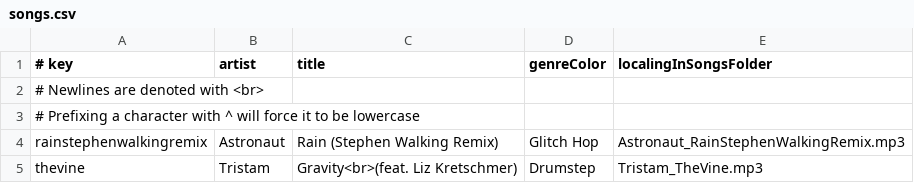
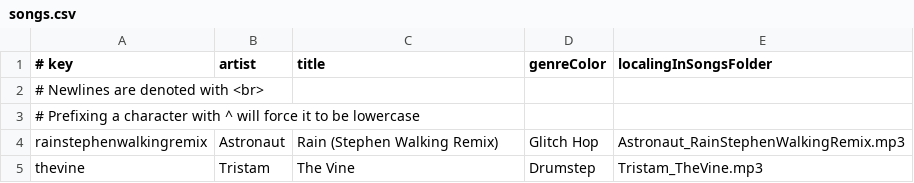
Before and after one commit to xTayyHub/vis.js, a CSV file: songs.csv, drawn as a sheet.

Commit message:
Update songs.csv

```diff
--- a/songs.csv
+++ b/songs.csv
@@ -4,2 +4,2 @@
 rainstephenwalkingremix|Astronaut|Rain (Stephen Walking Remix)|Glitch Hop|Astronaut_RainStephenWalkingRemix.mp3
-thevine|Tristam|Gravity<br>(feat. Liz Kretschmer)|Drumstep|Tristam_TheVine.mp3
+thevine|Tristam|The Vine|Drumstep|Tristam_TheVine.mp3
```
